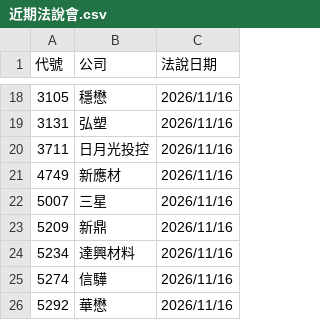
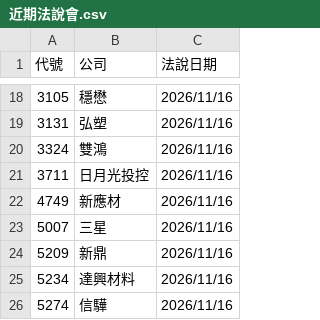
Before and after one commit to pilimesai/analyst-report-parser, a CSV file: 近期法說會.csv, drawn as a sheet; only a part is shown, gaps mark what is left out; the shorter side is filled out with more unchanged rows.

```diff
--- a/近期法說會.csv
+++ b/近期法說會.csv
@@ -19,2 +19,3 @@
 3131,弘塑,2026/11/16
+3324,雙鴻,2026/11/16
 3711,日月光投控,2026/11/16
```
Also changed, not shown: 13 other files.
